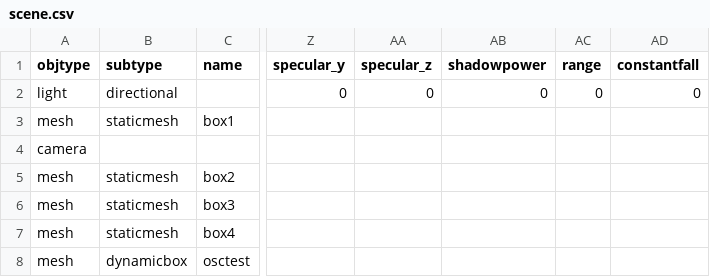
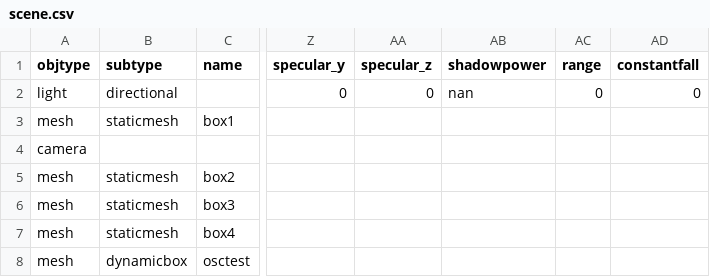
Before and after one commit to danx0r/sirikata, a CSV file: scene.csv, drawn as a sheet; only a part is shown, gaps mark what is left out; the diff names each change by its address in the sheet, - before the commit and + after, or states it on an @@ line.

```diff
--- a/scene.csv
+++ b/scene.csv
-AB2 (shadowpower): 0
+AB2 (shadowpower): nan
```
Also changed, not shown: 1 other file.
